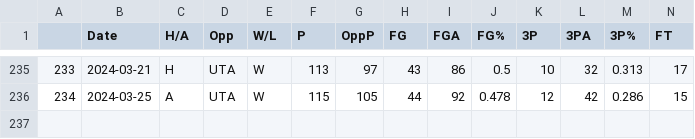
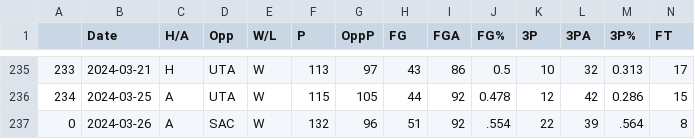
Before and after one commit to NevinG/AIM-F23-Basketball-Predictor, a CSV file: data/DAL.csv, drawn as a sheet; only a part is shown, gaps mark what is left out; rows hold the shown columns only; the diff names each change by its address in the sheet, - before the commit and + after, or states it on an @@ line.

```diff
--- a/data/DAL.csv
+++ b/data/DAL.csv
+row 237: 0 | 2024-03-26 | A | SAC | W | 132 | 96 | 51 | 92 | .554 | 22 | 39 | .564 | 8
```
Also changed, not shown: data/LAL.csv, data/MIL.csv, 8 other files.
